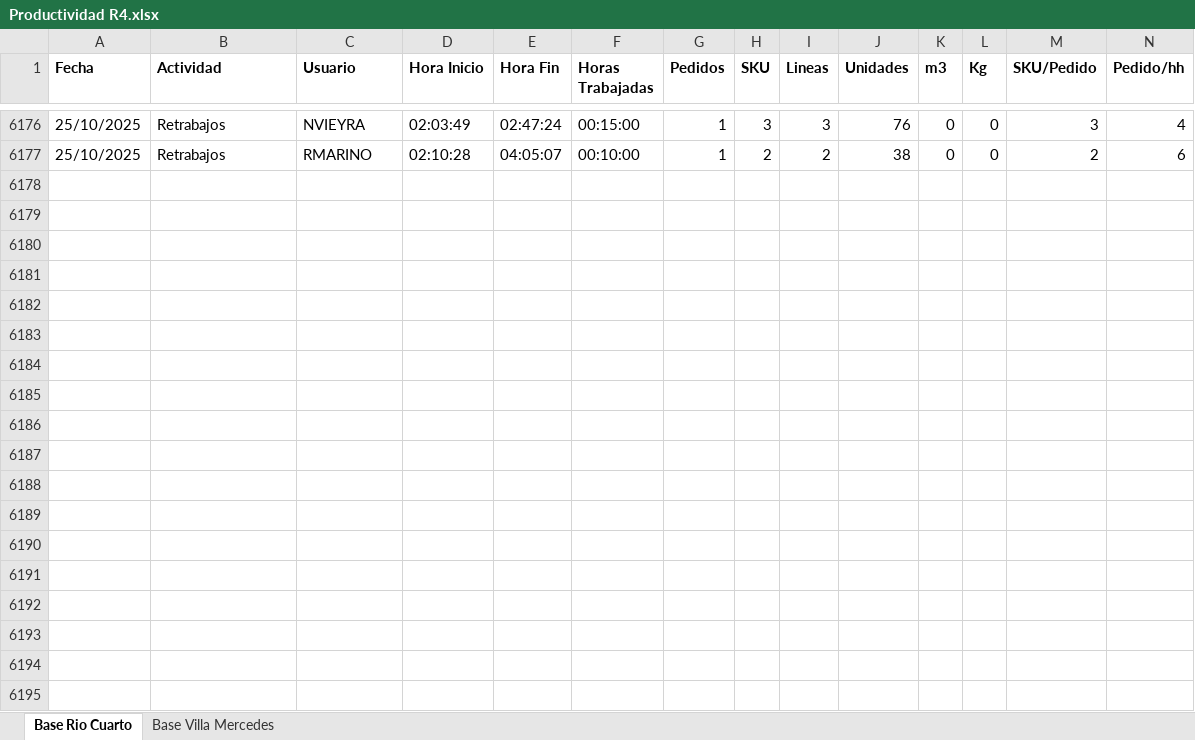
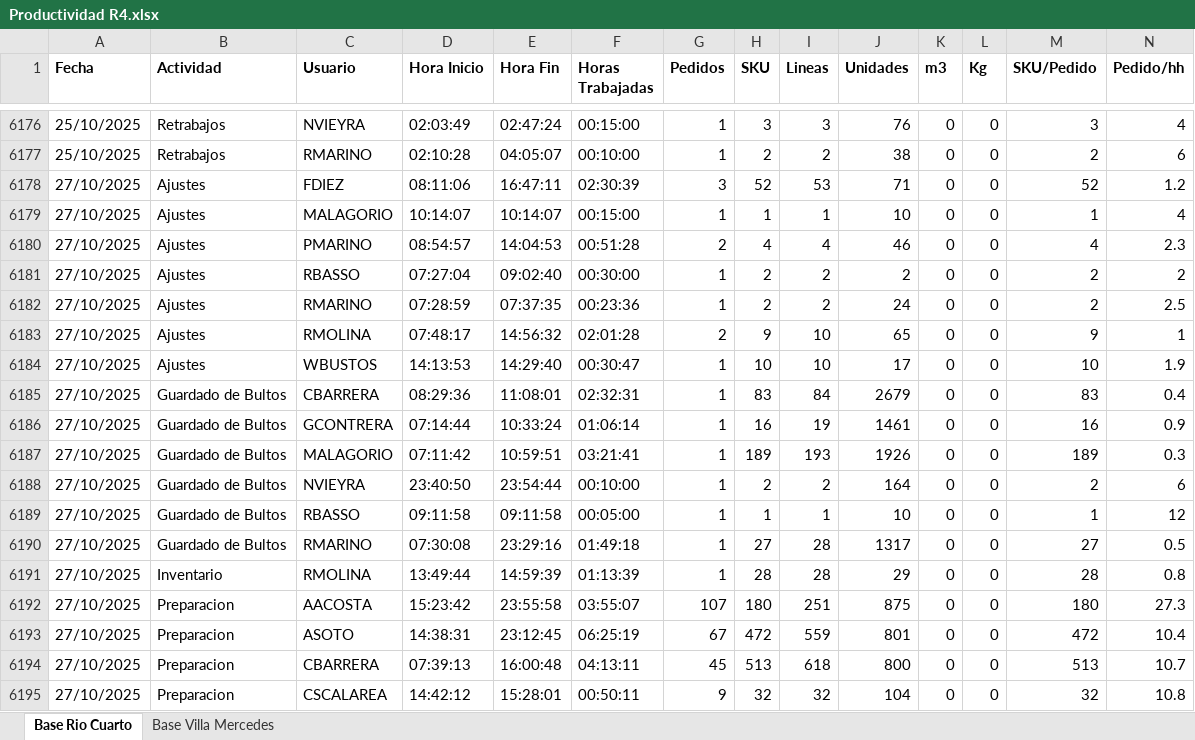
Before and after one commit to lukea78/Productividad, an Excel workbook: Productividad R4.xlsx, sheet Base Rio Cuarto, drawn as a sheet; only a part is shown, gaps mark what is left out; values as stored, in another font and other column widths than the file's, no borders; table styles not drawn; rows hold the shown columns only; the diff covers the shown part only; the diff names each change by its address in the sheet, - before the commit and + after, or states it on an @@ line.

Commit message:
update: XLSX diario 2025-10-29 10:14

```diff
--- a/Productividad R4.xlsx (sheet Base Rio Cuarto)
+++ b/Productividad R4.xlsx (sheet Base Rio Cuarto)
+row 6178: 27/10/2025 | Ajustes | FDIEZ | 08:11:06 | 16:47:11 | 02:30:39 | 3 | 52 | 53 | 71 | 0 | 0 | 52 | 1.2
+row 6179: 27/10/2025 | Ajustes | MALAGORIO | 10:14:07 | 10:14:07 | 00:15:00 | 1 | 1 | 1 | 10 | 0 | 0 | 1 | 4
+row 6180: 27/10/2025 | Ajustes | PMARINO | 08:54:57 | 14:04:53 | 00:51:28 | 2 | 4 | 4 | 46 | 0 | 0 | 4 | 2.3
+row 6181: 27/10/2025 | Ajustes | RBASSO | 07:27:04 | 09:02:40 | 00:30:00 | 1 | 2 | 2 | 2 | 0 | 0 | 2 | 2
+row 6182: 27/10/2025 | Ajustes | RMARINO | 07:28:59 | 07:37:35 | 00:23:36 | 1 | 2 | 2 | 24 | 0 | 0 | 2 | 2.5
+row 6183: 27/10/2025 | Ajustes | RMOLINA | 07:48:17 | 14:56:32 | 02:01:28 | 2 | 9 | 10 | 65 | 0 | 0 | 9 | 1
+row 6184: 27/10/2025 | Ajustes | WBUSTOS | 14:13:53 | 14:29:40 | 00:30:47 | 1 | 10 | 10 | 17 | 0 | 0 | 10 | 1.9
+row 6185: 27/10/2025 | Guardado de Bultos | CBARRERA | 08:29:36 | 11:08:01 | 02:32:31 | 1 | 83 | 84 | 2679 | 0 | 0 | 83 | 0.4
+row 6186: 27/10/2025 | Guardado de Bultos | GCONTRERA | 07:14:44 | 10:33:24 | 01:06:14 | 1 | 16 | 19 | 1461 | 0 | 0 | 16 | 0.9
+row 6187: 27/10/2025 | Guardado de Bultos | MALAGORIO | 07:11:42 | 10:59:51 | 03:21:41 | 1 | 189 | 193 | 1926 | 0 | 0 | 189 | 0.3
+row 6188: 27/10/2025 | Guardado de Bultos | NVIEYRA | 23:40:50 | 23:54:44 | 00:10:00 | 1 | 2 | 2 | 164 | 0 | 0 | 2 | 6
+row 6189: 27/10/2025 | Guardado de Bultos | RBASSO | 09:11:58 | 09:11:58 | 00:05:00 | 1 | 1 | 1 | 10 | 0 | 0 | 1 | 12
+row 6190: 27/10/2025 | Guardado de Bultos | RMARINO | 07:30:08 | 23:29:16 | 01:49:18 | 1 | 27 | 28 | 1317 | 0 | 0 | 27 | 0.5
+row 6191: 27/10/2025 | Inventario | RMOLINA | 13:49:44 | 14:59:39 | 01:13:39 | 1 | 28 | 28 | 29 | 0 | 0 | 28 | 0.8
+row 6192: 27/10/2025 | Preparacion | AACOSTA | 15:23:42 | 23:55:58 | 03:55:07 | 107 | 180 | 251 | 875 | 0 | 0 | 180 | 27.3
+row 6193: 27/10/2025 | Preparacion | ASOTO | 14:38:31 | 23:12:45 | 06:25:19 | 67 | 472 | 559 | 801 | 0 | 0 | 472 | 10.4
+row 6194: 27/10/2025 | Preparacion | CBARRERA | 07:39:13 | 16:00:48 | 04:13:11 | 45 | 513 | 618 | 800 | 0 | 0 | 513 | 10.7
+row 6195: 27/10/2025 | Preparacion | CSCALAREA | 14:42:12 | 15:28:01 | 00:50:11 | 9 | 32 | 32 | 104 | 0 | 0 | 32 | 10.8
```
Also changed, not shown: 69 added rows elsewhere in this sheet, sheet Base Villa Mercedes.
